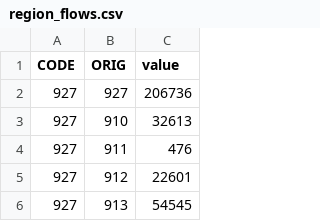
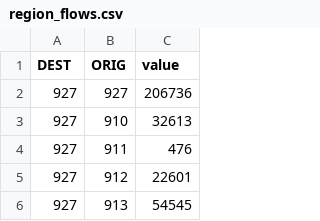
Before and after one commit to Yuriko-Schumacher/migration-draft, a CSV file: public/data/region_flows.csv, drawn as a sheet; only a part is shown.

```diff
--- a/public/data/region_flows.csv
+++ b/public/data/region_flows.csv
@@ -1,2 +1,2 @@
-CODE,ORIG,value
+DEST,ORIG,value
 927,927,206736
```
Also changed, not shown: public/data/questions.csv, 24 other files.
